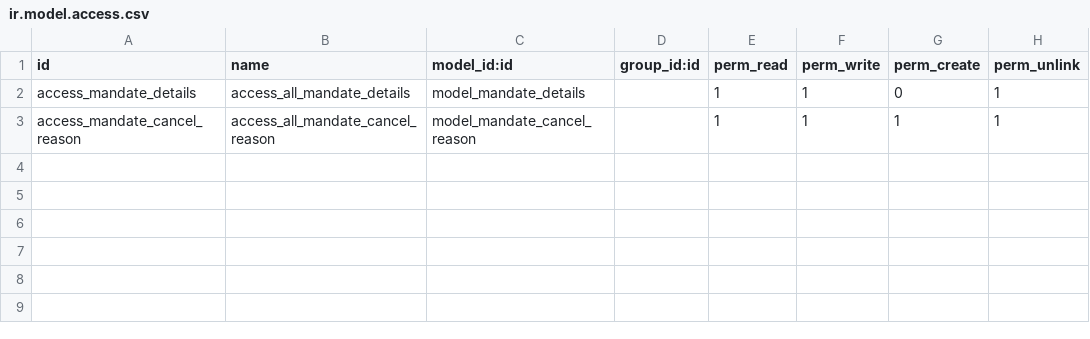
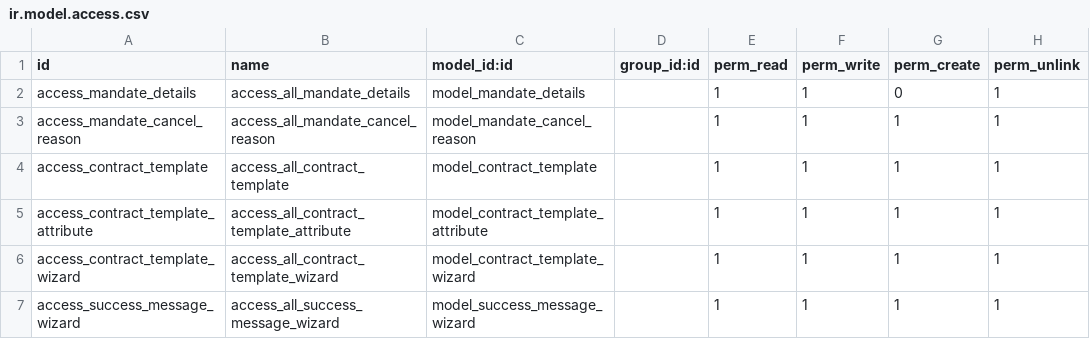
Before and after one commit to twikey/twikey-odoo, a CSV file: V12/twikey_integration/security/ir.model.access.csv, drawn as a sheet; the diff names each change by its address in the sheet, - before the commit and + after, or states it on an @@ line.

Commit message:
[ADD] Added contract template functionality in mandate

```diff
--- a/V12/twikey_integration/security/ir.model.access.csv
+++ b/V12/twikey_integration/security/ir.model.access.csv
+row 4: access_contract_template | access_all_contract_template | model_contract_template |  | 1 | 1 | 1 | 1
+row 5: access_contract_template_attribute | access_all_contract_template_attribute | model_contract_template_attribute |  | 1 | 1 | 1 | 1
+row 6: access_contract_template_wizard | access_all_contract_template_wizard | model_contract_template_wizard |  | 1 | 1 | 1 | 1
+row 7: access_success_message_wizard | access_all_success_message_wizard | model_success_message_wizard |  | 1 | 1 | 1 | 1
```
Also changed, not shown: 12 other files.
